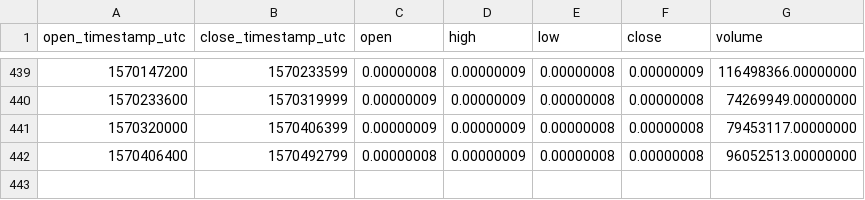
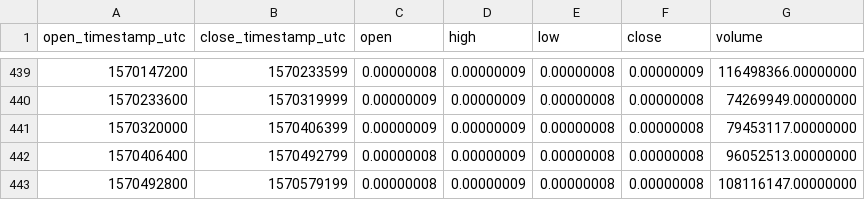
Before and after one commit to cryptobigbro/binance-HOTBTC, a CSV file: binance-HOTBTC-1d.csv, drawn as a sheet; only a part is shown, gaps mark what is left out; the diff names each change by its address in the sheet, - before the commit and + after, or states it on an @@ line.

```diff
--- a/binance-HOTBTC-1d.csv
+++ b/binance-HOTBTC-1d.csv
+row 443: 1570492800 | 1570579199 | 0.00000008 | 0.00000009 | 0.00000008 | 0.00000008 | 108116147.00000000
```
Also changed, not shown: binance-HOTBTC-1h.csv.
